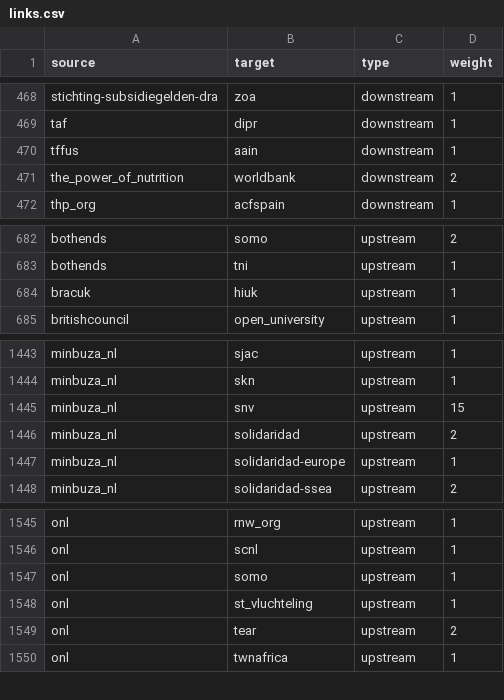
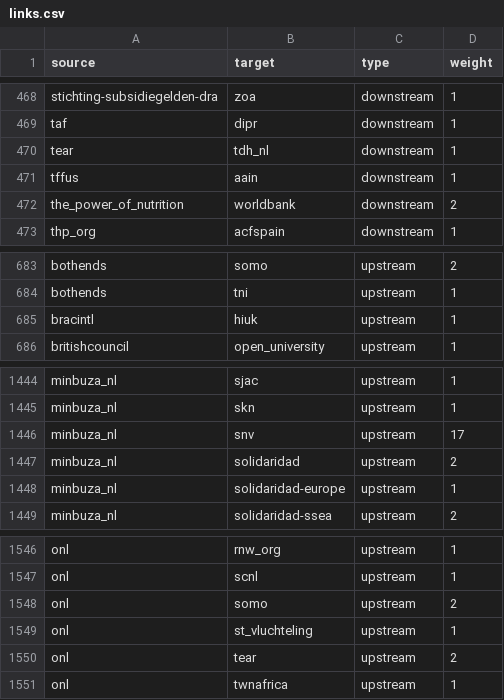
Before and after one commit to andylolz/traceability, a CSV file: links.csv, drawn as a sheet; only a part is shown, gaps mark what is left out.

Commit message:
Deploying to gh-pages from  @ 3dd9fb0169f10f756769f0839059b05ec664e5b7 🚀

```diff
--- a/links.csv
+++ b/links.csv
@@ -469,2 +469,3 @@ stichting-subsidiegelden-dra,zoa,downstream,1
 taf,dipr,downstream,1
+tear,tdh_nl,downstream,1
 tffus,aain,downstream,1
@@ -683,3 +684,3 @@ bothends,somo,upstream,2
 bothends,tni,upstream,1
-bracuk,hiuk,upstream,1
+bracintl,hiuk,upstream,1
 britishcouncil,open_university,upstream,1
@@ -1444,3 +1445,3 @@ minbuza_nl,sjac,upstream,1
 minbuza_nl,skn,upstream,1
-minbuza_nl,snv,upstream,15
+minbuza_nl,snv,upstream,17
 minbuza_nl,solidaridad,upstream,2
@@ -1546,3 +1547,3 @@ onl,rnw_org,upstream,1
 onl,scnl,upstream,1
-onl,somo,upstream,1
+onl,somo,upstream,2
 onl,st_vluchteling,upstream,1
```
